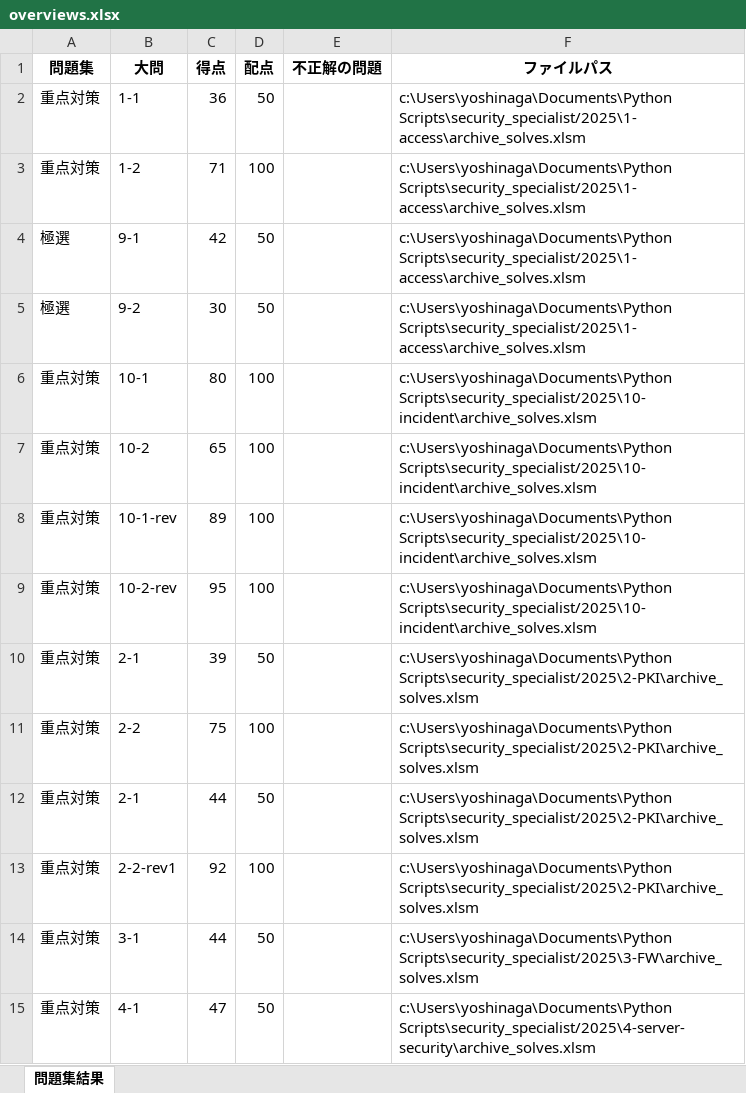
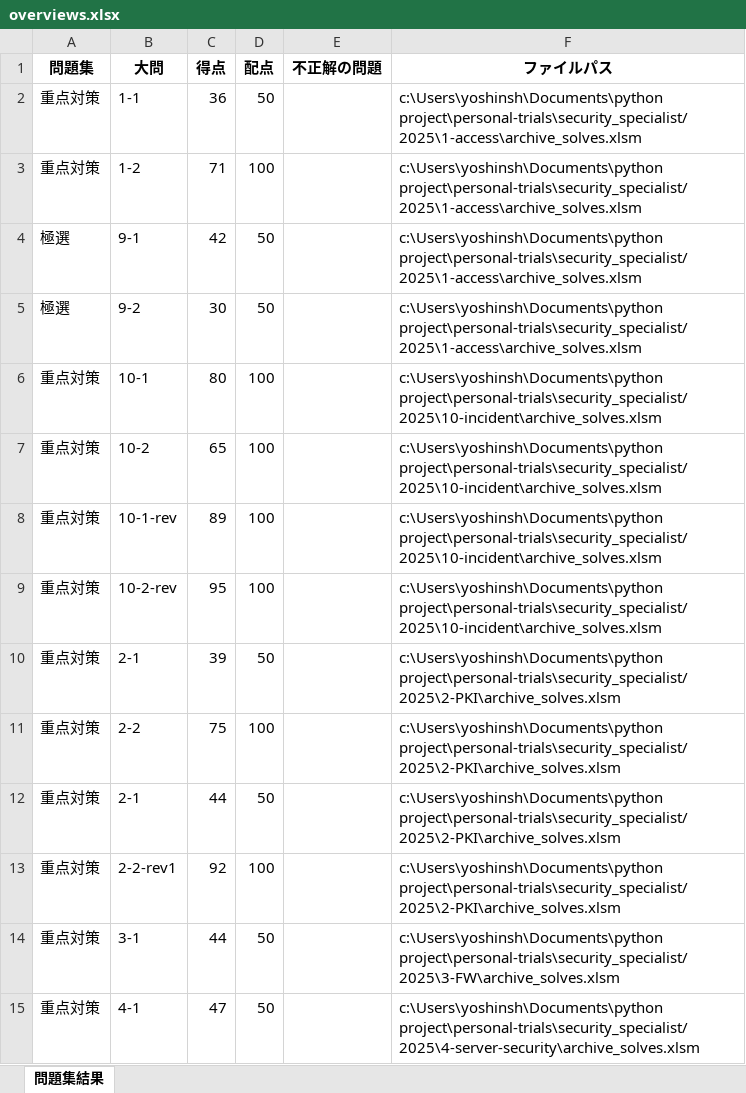
Before and after one commit to Shinichi0713/security_specialist, an Excel workbook: 2025/overviews.xlsx, sheet 問題集結果, drawn as a sheet; only a part is shown; values as stored, in another font and other column widths than the file's, no borders; the diff covers the shown part only; the diff names each change by its address in the sheet, - before the commit and + after, or states it on an @@ line.

```diff
--- a/2025/overviews.xlsx (sheet 問題集結果)
+++ b/2025/overviews.xlsx (sheet 問題集結果)
-F2:F5 (ファイルパス): c:\Users\yoshinaga\Documents\Python Scripts\security_specialist/2025\1-access\archive_solves.xlsm
+F2:F5 (ファイルパス): c:\Users\yoshinsh\Documents\python project\personal-trials\security_specialist/2025\1-access\archive_solves.xlsm
-F6:F9 (ファイルパス): c:\Users\yoshinaga\Documents\Python Scripts\security_specialist/2025\10-incident\archive_solves.xlsm
+F6:F9 (ファイルパス): c:\Users\yoshinsh\Documents\python project\personal-trials\security_specialist/2025\10-incident\archive_solves.xlsm
-F10:F13 (ファイルパス): c:\Users\yoshinaga\Documents\Python Scripts\security_specialist/2025\2-PKI\archive_solves.xlsm
+F10:F13 (ファイルパス): c:\Users\yoshinsh\Documents\python project\personal-trials\security_specialist/2025\2-PKI\archive_solves.xlsm
-F14 (ファイルパス): c:\Users\yoshinaga\Documents\Python Scripts\security_specialist/2025\3-FW\archive_solves.xlsm
+F14 (ファイルパス): c:\Users\yoshinsh\Documents\python project\personal-trials\security_specialist/2025\3-FW\archive_solves.xlsm
-F15 (ファイルパス): c:\Users\yoshinaga\Documents\Python Scripts\security_specialist/2025\4-server-security\archive_solves.xlsm
+F15 (ファイルパス): c:\Users\yoshinsh\Documents\python project\personal-trials\security_specialist/2025\4-server-security\archive_solves.xlsm
```
Also changed, not shown: 2 added rows and 17 edited cells elsewhere in this sheet, 2025/8-physical-security/archive_solves.xlsm, 1 other file.
